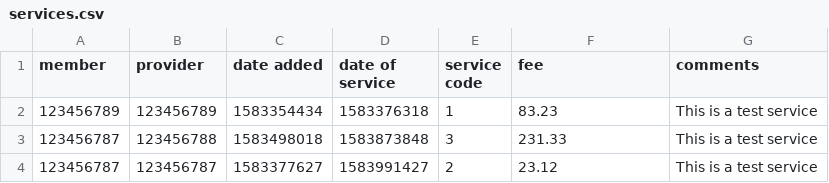
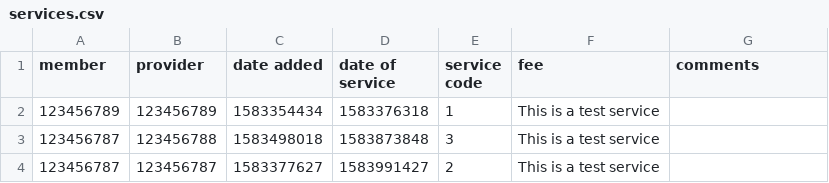
Before and after one commit to tnp94/CS300, a CSV file: database/services.csv, drawn as a sheet.

Commit message:
updated database services

```diff
--- a/database/services.csv
+++ b/database/services.csv
@@ -1,4 +1,4 @@
 member|provider|date added|date of service|service code|fee|comments
-123456789|123456789|1583354434|1583376318|1|83.23|This is a test service
-123456787|123456788|1583498018|1583873848|3|231.33|This is a test service
-123456787|123456787|1583377627|1583991427|2|23.12|This is a test service
+123456789|123456789|1583354434|1583376318|1|This is a test service
+123456787|123456788|1583498018|1583873848|3|This is a test service
+123456787|123456787|1583377627|1583991427|2|This is a test service
```
Also changed, not shown: database/members.csv, 1 other file.
